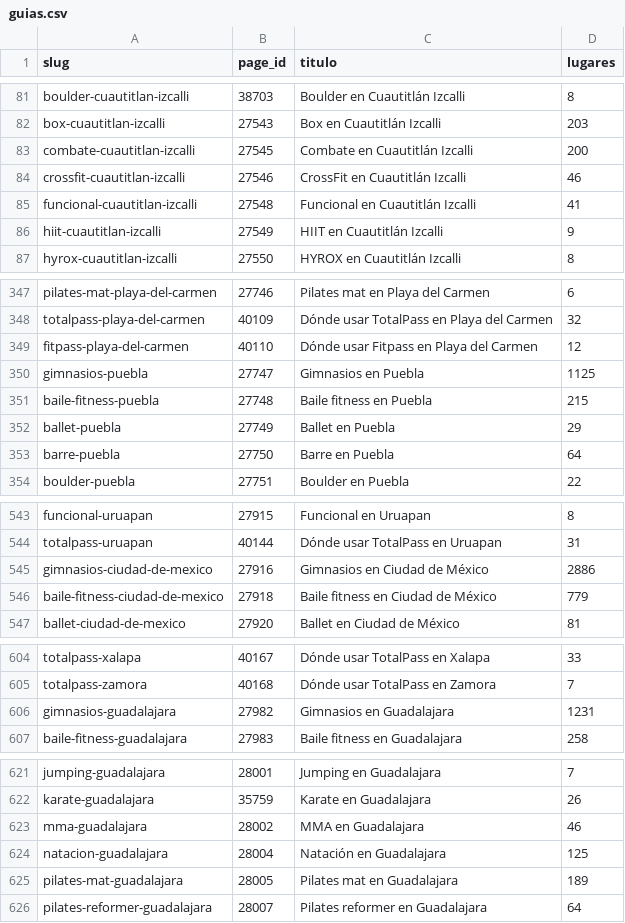
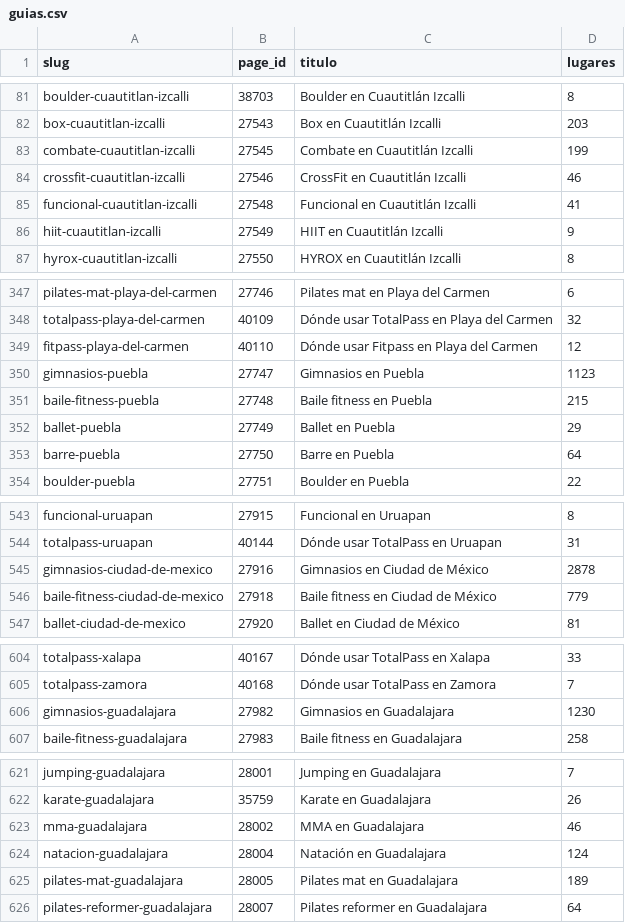
Before and after one commit to moikirsch/gyms52-d, a CSV file: data/guias.csv, drawn as a sheet; only a part is shown, gaps mark what is left out; the diff covers the shown part only.

```diff
--- a/data/guias.csv
+++ b/data/guias.csv
@@ -82,3 +82,3 @@ boulder-cuautitlan-izcalli,38703,Boulder en Cuautitlán Izcalli,8
 box-cuautitlan-izcalli,27543,Box en Cuautitlán Izcalli,203
-combate-cuautitlan-izcalli,27545,Combate en Cuautitlán Izcalli,200
+combate-cuautitlan-izcalli,27545,Combate en Cuautitlán Izcalli,199
 crossfit-cuautitlan-izcalli,27546,CrossFit en Cuautitlán Izcalli,46
@@ -349,3 +349,3 @@ totalpass-playa-del-carmen,40109,Dónde usar TotalPass en Playa del Carmen,32
 fitpass-playa-del-carmen,40110,Dónde usar Fitpass en Playa del Carmen,12
-gimnasios-puebla,27747,Gimnasios en Puebla,1125
+gimnasios-puebla,27747,Gimnasios en Puebla,1123
 baile-fitness-puebla,27748,Baile fitness en Puebla,215
@@ -544,3 +544,3 @@ funcional-uruapan,27915,Funcional en Uruapan,8
 totalpass-uruapan,40144,Dónde usar TotalPass en Uruapan,31
-gimnasios-ciudad-de-mexico,27916,Gimnasios en Ciudad de México,2886
+gimnasios-ciudad-de-mexico,27916,Gimnasios en Ciudad de México,2878
 baile-fitness-ciudad-de-mexico,27918,Baile fitness en Ciudad de México,779
@@ -605,3 +605,3 @@ totalpass-xalapa,40167,Dónde usar TotalPass en Xalapa,33
 totalpass-zamora,40168,Dónde usar TotalPass en Zamora,7
-gimnasios-guadalajara,27982,Gimnasios en Guadalajara,1231
+gimnasios-guadalajara,27982,Gimnasios en Guadalajara,1230
 baile-fitness-guadalajara,27983,Baile fitness en Guadalajara,258
@@ -623,3 +623,3 @@ karate-guadalajara,35759,Karate en Guadalajara,26
 mma-guadalajara,28002,MMA en Guadalajara,46
-natacion-guadalajara,28004,Natación en Guadalajara,125
+natacion-guadalajara,28004,Natación en Guadalajara,124
 pilates-mat-guadalajara,28005,Pilates mat en Guadalajara,189
```
Also changed, not shown: 44 edited cells elsewhere in this file.
